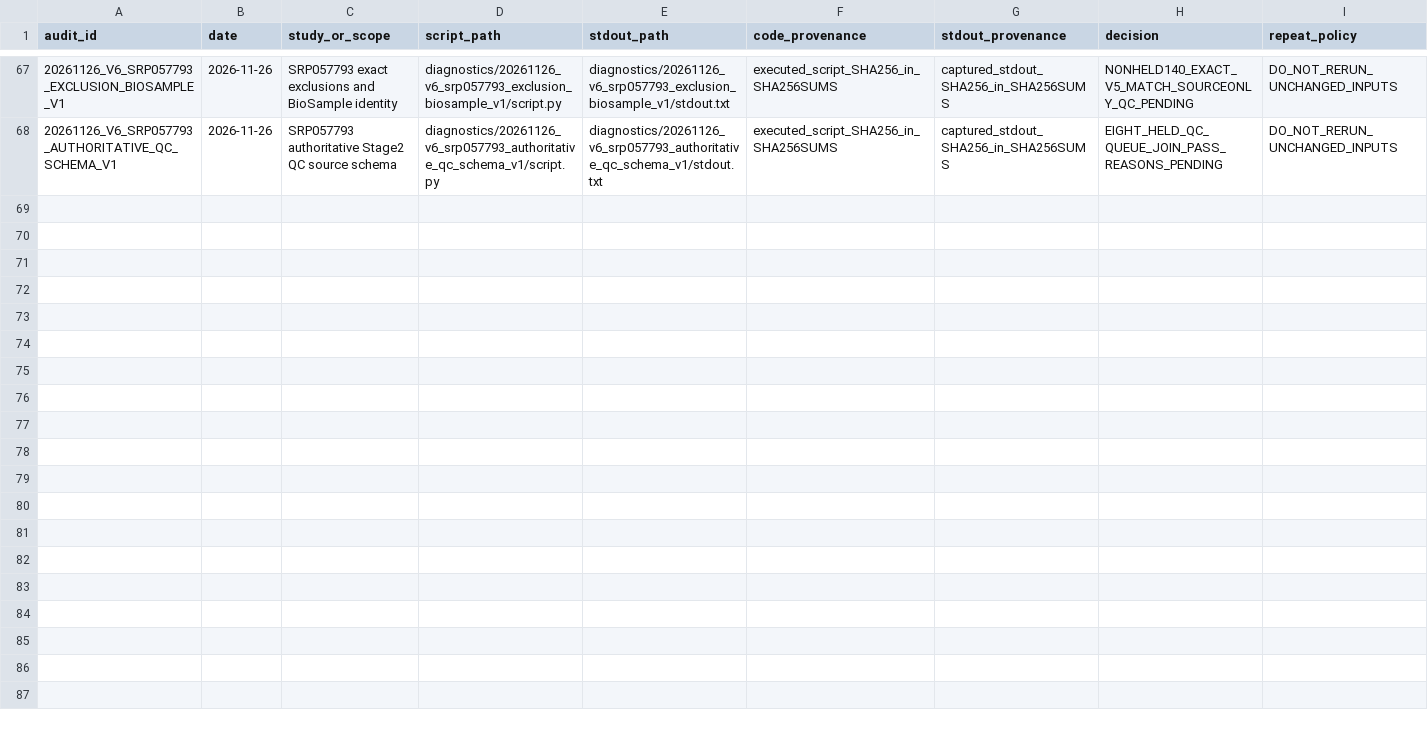
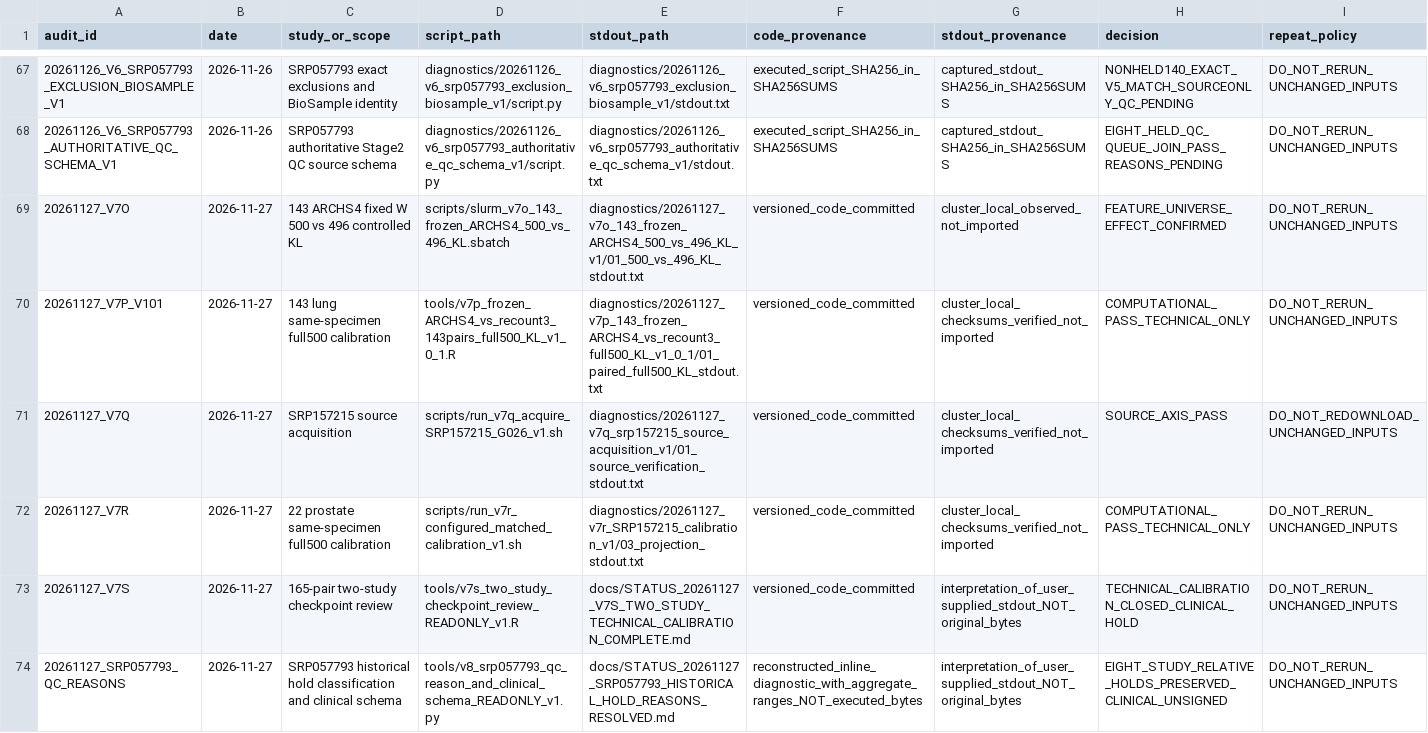
Before and after one commit to nousiaso/recount3-certification-audit, a TSV file: AUDIT_REGISTRY.tsv, drawn as a sheet; only a part is shown, gaps mark what is left out; the diff names each change by its address in the sheet, - before the commit and + after, or states it on an @@ line.

Commit message:
docs: register completed technical calibration and SRP057793 historical QC hold evidence

```diff
--- a/AUDIT_REGISTRY.tsv
+++ b/AUDIT_REGISTRY.tsv
+row 69: 20261127_V7O | 2026-11-27 | 143 ARCHS4 fixed W 500 vs 496 controlled KL | scripts/slurm_v7o_143_frozen_ARCHS4_500_vs_496_KL.sbatch | diagnostics/20261127_v7o_143_frozen_ARCHS4_500_vs_496_KL_v1/01_500_vs_496_KL_stdout.txt | versioned_code_committed | cluster_local_observed_not_imported | FEATURE_UNIVERSE_EFFECT_CONFIRMED | DO_NOT_RERUN_UNCHANGED_INPUTS
+row 70: 20261127_V7P_V101 | 2026-11-27 | 143 lung same-specimen full500 calibration | tools/v7p_frozen_ARCHS4_vs_recount3_143pairs_full500_KL_v1_0_1.R | diagnostics/20261127_v7p_143_frozen_ARCHS4_vs_recount3_full500_KL_v1_0_1/01_paired_full500_KL_stdout.txt | versioned_code_committed | cluster_local_checksums_verified_not_imported | COMPUTATIONAL_PASS_TECHNICAL_ONLY | DO_NOT_RERUN_UNCHANGED_INPUTS
+row 71: 20261127_V7Q | 2026-11-27 | SRP157215 source acquisition | scripts/run_v7q_acquire_SRP157215_G026_v1.sh | diagnostics/20261127_v7q_srp157215_source_acquisition_v1/01_source_verification_stdout.txt | versioned_code_committed | cluster_local_checksums_verified_not_imported | SOURCE_AXIS_PASS | DO_NOT_REDOWNLOAD_UNCHANGED_INPUTS
+row 72: 20261127_V7R | 2026-11-27 | 22 prostate same-specimen full500 calibration | scripts/run_v7r_configured_matched_calibration_v1.sh | diagnostics/20261127_v7r_SRP157215_calibration_v1/03_projection_stdout.txt | versioned_code_committed | cluster_local_checksums_verified_not_imported | COMPUTATIONAL_PASS_TECHNICAL_ONLY | DO_NOT_RERUN_UNCHANGED_INPUTS
+row 73: 20261127_V7S | 2026-11-27 | 165-pair two-study checkpoint review | tools/v7s_two_study_checkpoint_review_READONLY_v1.R | docs/STATUS_20261127_V7S_TWO_STUDY_TECHNICAL_CALIBRATION_COMPLETE.md | versioned_code_committed | interpretation_of_user_supplied_stdout_NOT_original_bytes | TECHNICAL_CALIBRATION_CLOSED_CLINICAL_HOLD | DO_NOT_RERUN_UNCHANGED_INPUTS
+row 74: 20261127_SRP057793_QC_REASONS | 2026-11-27 | SRP057793 historical hold classification and clinical schema | tools/v8_srp057793_qc_reason_and_clinical_schema_READONLY_v1.py | docs/STATUS_20261127_SRP057793_HISTORICAL_HOLD_REASONS_RESOLVED.md | reconstructed_inline_diagnostic_with_aggregate_ranges_NOT_executed_bytes | interpretation_of_user_supplied_stdout_NOT_original_bytes | EIGHT_STUDY_RELATIVE_HOLDS_PRESERVED_CLINICAL_UNSIGNED | DO_NOT_RERUN_UNCHANGED_INPUTS
```
Also changed, not shown: 3 other files.
